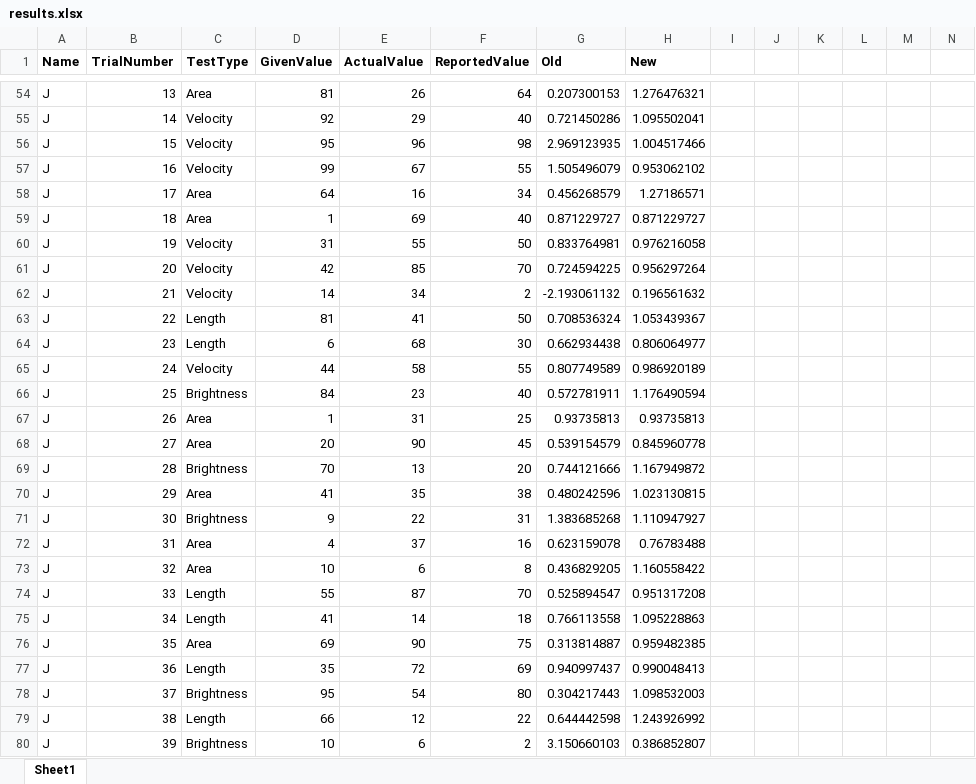
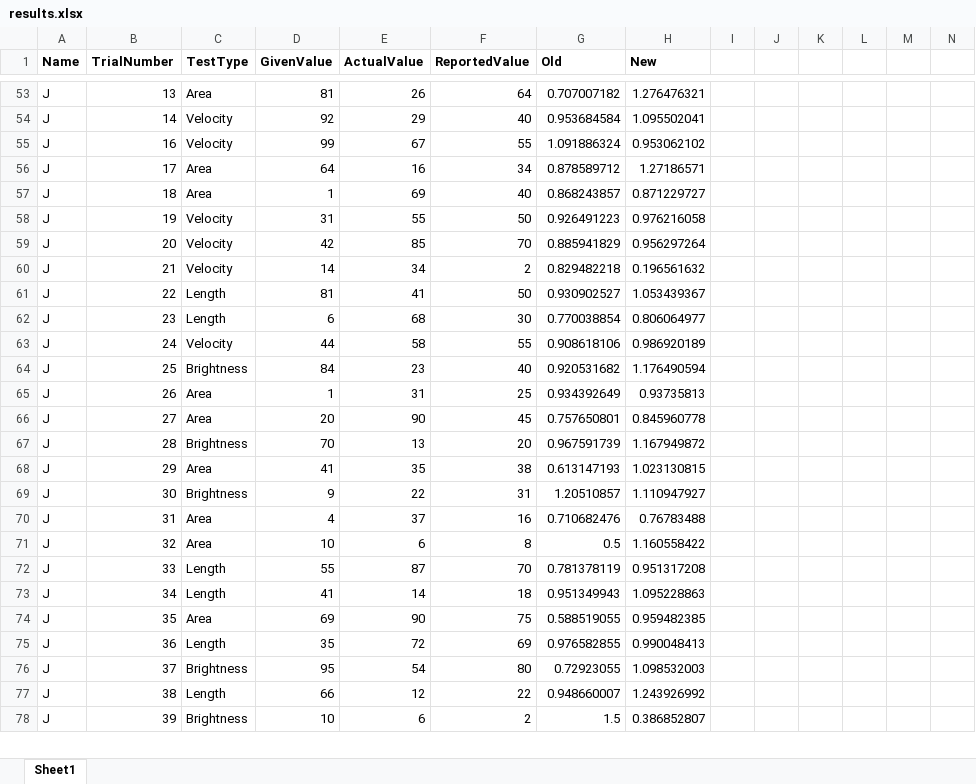
Before and after one commit to cs573-19s/gradfinal, an Excel workbook: results.xlsx, sheet Sheet1, drawn as a sheet; only a part is shown, gaps mark what is left out; values as stored, in another font and other column widths than the file's, no borders; removed rows and columns are numbered as before the commit, all else as after; rows hold the shown columns only; the diff covers the shown part only; the diff names each change by its address in the sheet, - before the commit and + after, or states it on an @@ line.

```diff
--- a/results.xlsx (sheet Sheet1)
+++ b/results.xlsx (sheet Sheet1)
-G53 (Old): 0.207300153
+G53 (Old): 0.707007182
-G54 (Old): 0.721450286
+G54 (Old): 0.953684584
-row 56: J | 15 | Velocity | 95 | 96 | 98 | 2.969123935 | 1.004517466
-G55 (Old): 1.505496079
+G55 (Old): 1.091886324
-G56 (Old): 0.456268579
+G56 (Old): 0.878589712
-G57 (Old): 0.871229727
+G57 (Old): 0.868243857
-G58 (Old): 0.833764981
+G58 (Old): 0.926491223
-G59 (Old): 0.724594225
+G59 (Old): 0.885941829
-G60 (Old): -2.193061132
+G60 (Old): 0.829482218
-G61 (Old): 0.708536324
+G61 (Old): 0.930902527
-G62 (Old): 0.662934438
+G62 (Old): 0.770038854
-G63 (Old): 0.807749589
+G63 (Old): 0.908618106
-G64 (Old): 0.572781911
+G64 (Old): 0.920531682
-G65 (Old): 0.93735813
+G65 (Old): 0.934392649
-G66 (Old): 0.539154579
+G66 (Old): 0.757650801
-G67 (Old): 0.744121666
+G67 (Old): 0.967591739
-G68 (Old): 0.480242596
+G68 (Old): 0.613147193
-G69 (Old): 1.383685268
+G69 (Old): 1.20510857
-G70 (Old): 0.623159078
+G70 (Old): 0.710682476
-G71 (Old): 0.436829205
+G71 (Old): 0.5
-G72 (Old): 0.525894547
+G72 (Old): 0.781378119
-G73 (Old): 0.766113558
+G73 (Old): 0.951349943
-G74 (Old): 0.313814887
+G74 (Old): 0.588519055
-G75 (Old): 0.940997437
+G75 (Old): 0.976582855
-G76 (Old): 0.304217443
+G76 (Old): 0.72923055
-G77 (Old): 0.644442598
+G77 (Old): 0.948660007
-G78 (Old): 3.150660103
+G78 (Old): 1.5
```
Also changed, not shown: other rows of this sheet, formulas that keep their value, 1 other file.
